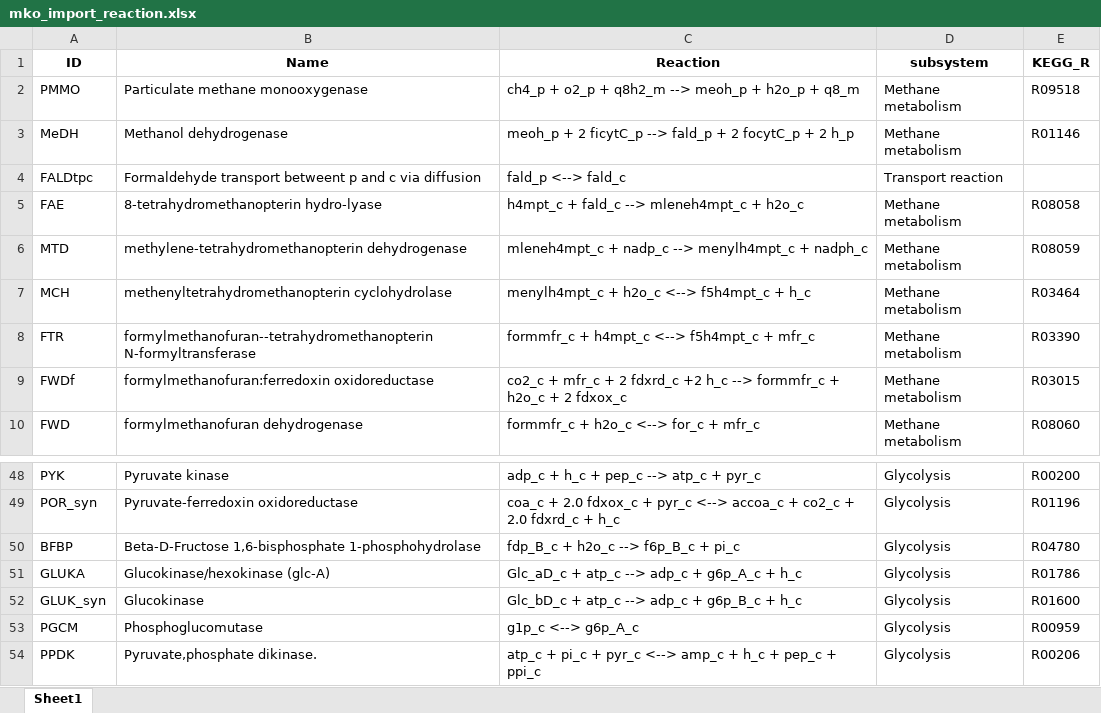
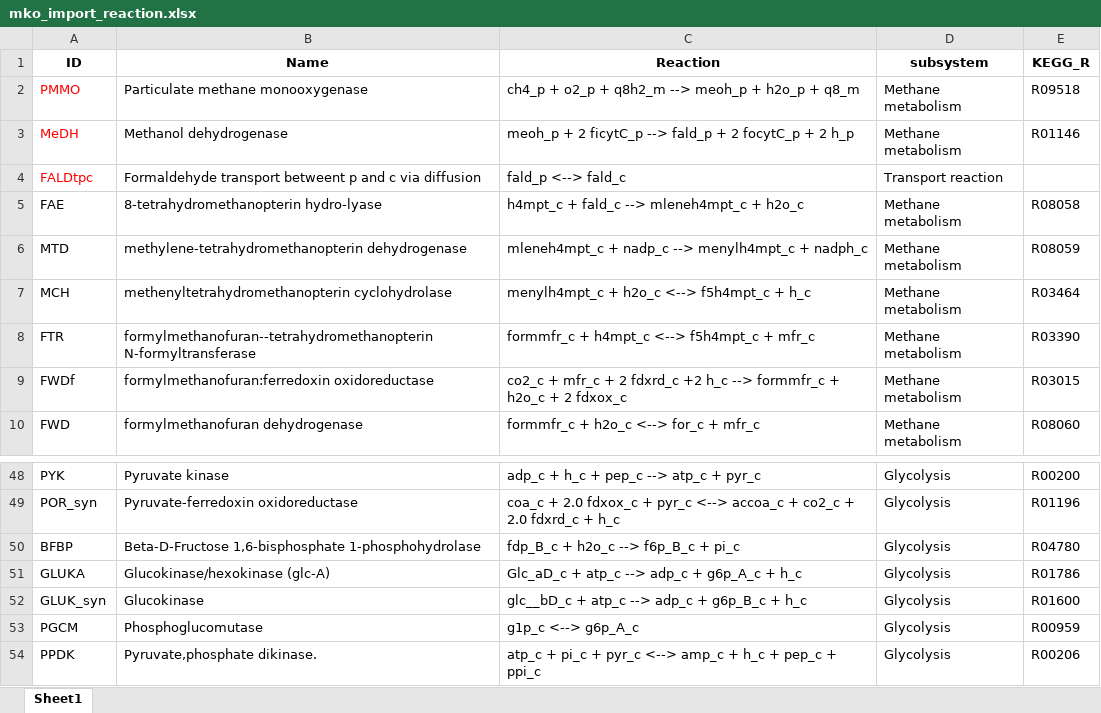
Before and after one commit to xinlia/BuildGEM, an Excel workbook: mko/mko_import_reaction.xlsx, sheet Sheet1, drawn as a sheet; only a part is shown, gaps mark what is left out; values as stored, in another font and other column widths than the file's, no borders; the diff names each change by its address in the sheet, - before the commit and + after, or states it on an @@ line.

```diff
--- a/mko/mko_import_reaction.xlsx (sheet Sheet1)
+++ b/mko/mko_import_reaction.xlsx (sheet Sheet1)
-A2:A4 text colour: black
+A2:A4 text colour: #FF0000
-C52 (Reaction): Glc_bD_c + atp_c --> adp_c + g6p_B_c + h_c
+C52 (Reaction): glc__bD_c + atp_c --> adp_c + g6p_B_c + h_c
```
Also changed, not shown: mko/mko_export_reaction2.xlsx, 5 other files.
